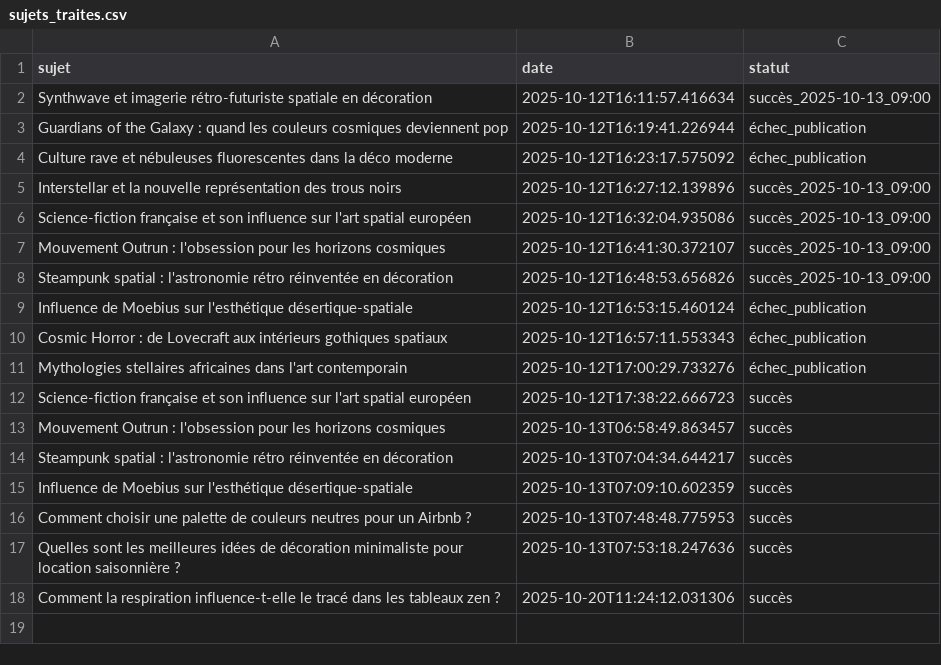
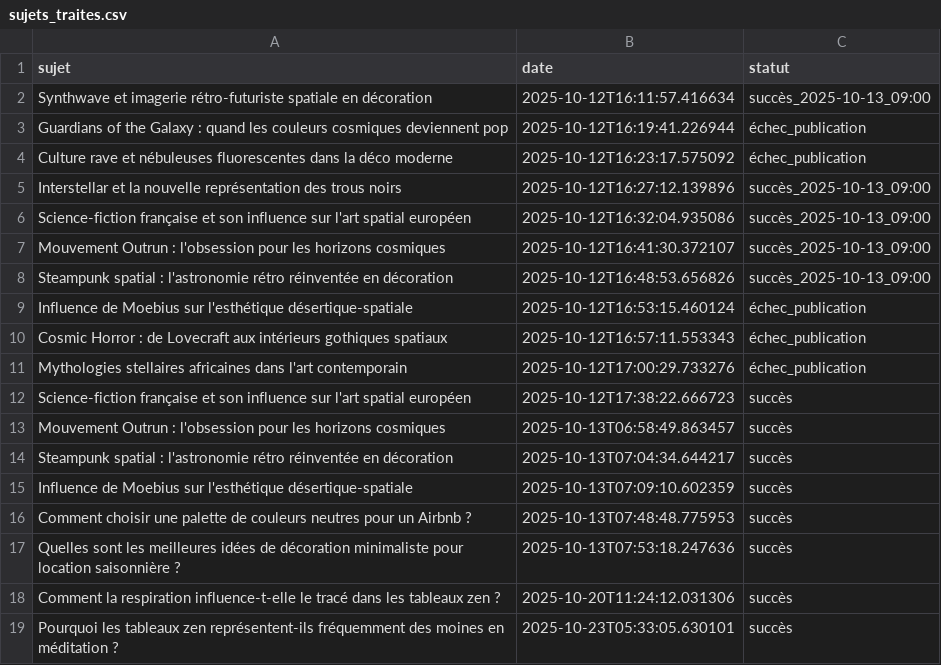
Before and after one commit to Metalosmose21/Zen-2, a CSV file: sujets_traites.csv, drawn as a sheet; the diff names each change by its address in the sheet, - before the commit and + after, or states it on an @@ line.

```diff
--- a/sujets_traites.csv
+++ b/sujets_traites.csv
+row 19: Pourquoi les tableaux zen représentent-ils fréquemment des moines en méditation ? | 2025-10-23T05:33:05.630101 | succès
```
Also changed, not shown: sujets.csv.
